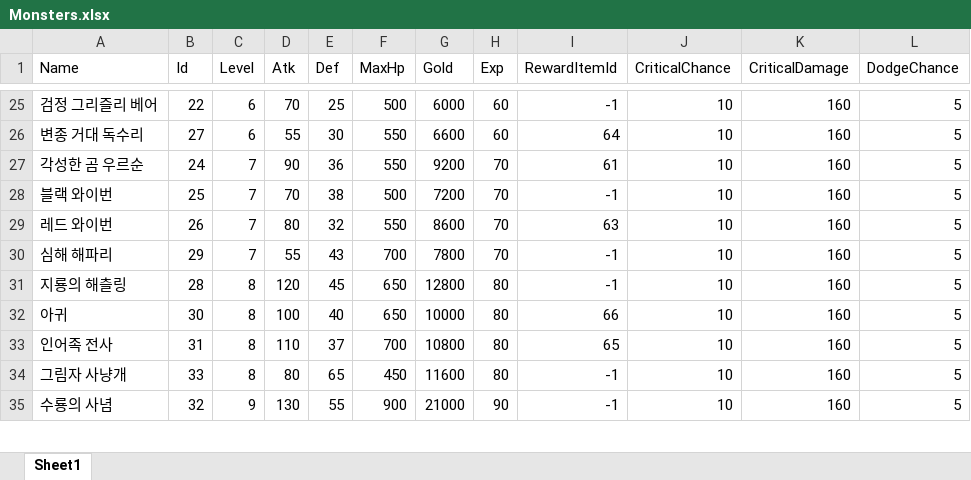
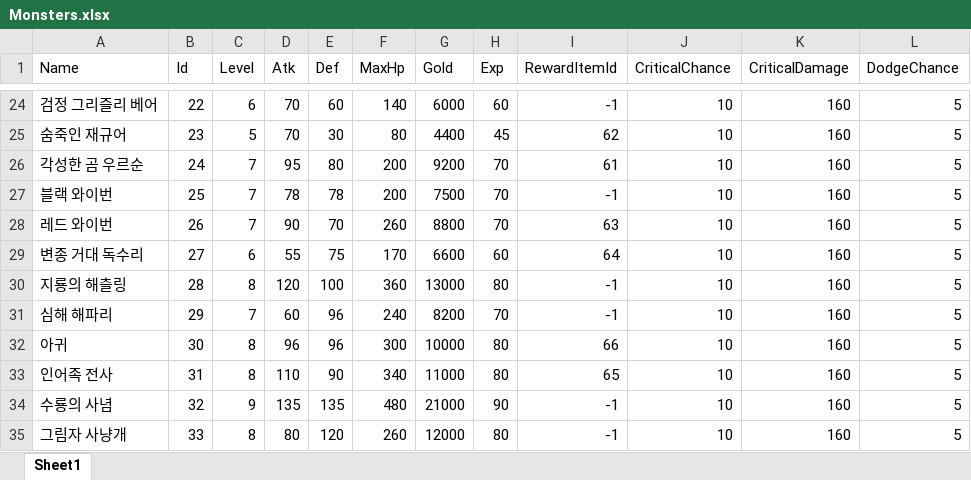
Before and after one commit to homebd/TeamTextRPG, an Excel workbook: TeamTextRPG/Data/Excel/Monsters.xlsx, sheet Sheet1, drawn as a sheet; only a part is shown, gaps mark what is left out; values as stored, in another font and other column widths than the file's, no borders; removed rows and columns are numbered as before the commit, all else as after; the diff covers the shown part only; the diff names each change by its address in the sheet, - before the commit and + after, or states it on an @@ line.

```diff
--- a/TeamTextRPG/Data/Excel/Monsters.xlsx (sheet Sheet1)
+++ b/TeamTextRPG/Data/Excel/Monsters.xlsx (sheet Sheet1)
-E24 (Def): 25
+E24 (Def): 60
-F24 (MaxHp): 500
+F24 (MaxHp): 140
-row 26: 변종 거대 독수리 | 27 | 6 | 55 | 30 | 550 | 6600 | 60 | 64 | 10 | 160 | 5
+row 25: 숨죽인 재규어 | 23 | 5 | 70 | 30 | 80 | 4400 | 45 | 62 | 10 | 160 | 5
-D26 (Atk): 90
+D26 (Atk): 95
-E26 (Def): 36
+E26 (Def): 80
-F26 (MaxHp): 550
+F26 (MaxHp): 200
-D27 (Atk): 70
+D27 (Atk): 78
-E27 (Def): 38
+E27 (Def): 78
-F27 (MaxHp): 500
+F27 (MaxHp): 200
-G27 (Gold): 7200
+G27 (Gold): 7500
-D28 (Atk): 80
+D28 (Atk): 90
-E28 (Def): 32
+E28 (Def): 70
-F28 (MaxHp): 550
+F28 (MaxHp): 260
-G28 (Gold): 8600
+G28 (Gold): 8800
-row 30: 심해 해파리 | 29 | 7 | 55 | 43 | 700 | 7800 | 70 | -1 | 10 | 160 | 5
+row 29: 변종 거대 독수리 | 27 | 6 | 55 | 75 | 170 | 6600 | 60 | 64 | 10 | 160 | 5
-E30 (Def): 45
+E30 (Def): 100
-F30 (MaxHp): 650
+F30 (MaxHp): 360
-G30 (Gold): 12800
+G30 (Gold): 13000
+row 31: 심해 해파리 | 29 | 7 | 60 | 96 | 240 | 8200 | 70 | -1 | 10 | 160 | 5
-D32 (Atk): 100
+D32 (Atk): 96
-E32 (Def): 40
+E32 (Def): 96
-F32 (MaxHp): 650
+F32 (MaxHp): 300
-E33 (Def): 37
+E33 (Def): 90
-F33 (MaxHp): 700
+F33 (MaxHp): 340
-G33 (Gold): 10800
+G33 (Gold): 11000
-row 34: 그림자 사냥개 | 33 | 8 | 80 | 65 | 450 | 11600 | 80 | -1 | 10 | 160 | 5
-D34 (Atk): 130
+D34 (Atk): 135
-E34 (Def): 55
+E34 (Def): 135
-F34 (MaxHp): 900
+F34 (MaxHp): 480
+row 35: 그림자 사냥개 | 33 | 8 | 80 | 120 | 260 | 12000 | 80 | -1 | 10 | 160 | 5
```
Also changed, not shown: 5 added rows, 6 removed rows and 70 edited cells elsewhere in this sheet, TeamTextRPG/Data/Excel/Items.xlsx, 3 other files.
